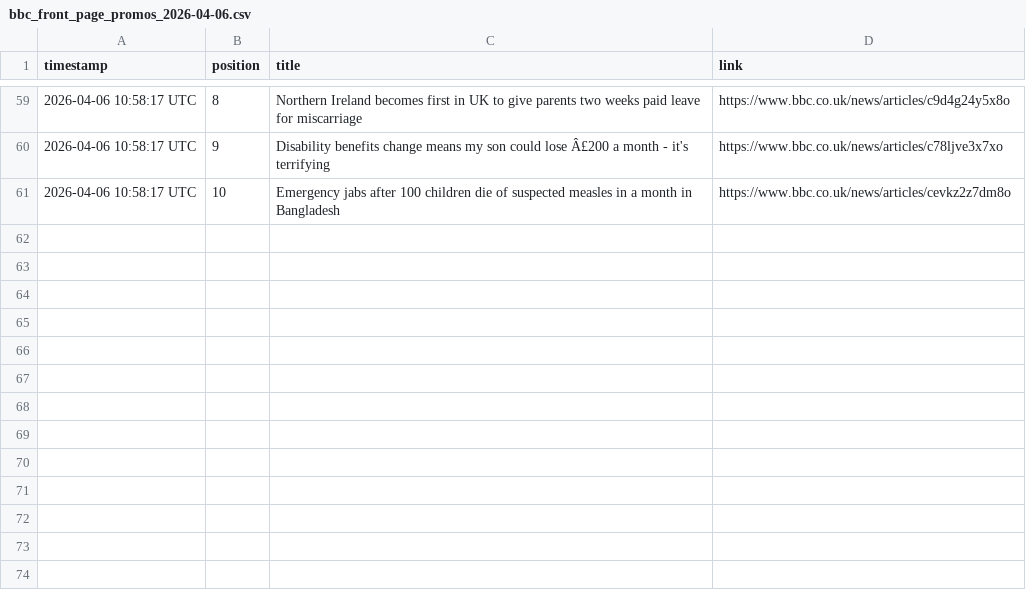
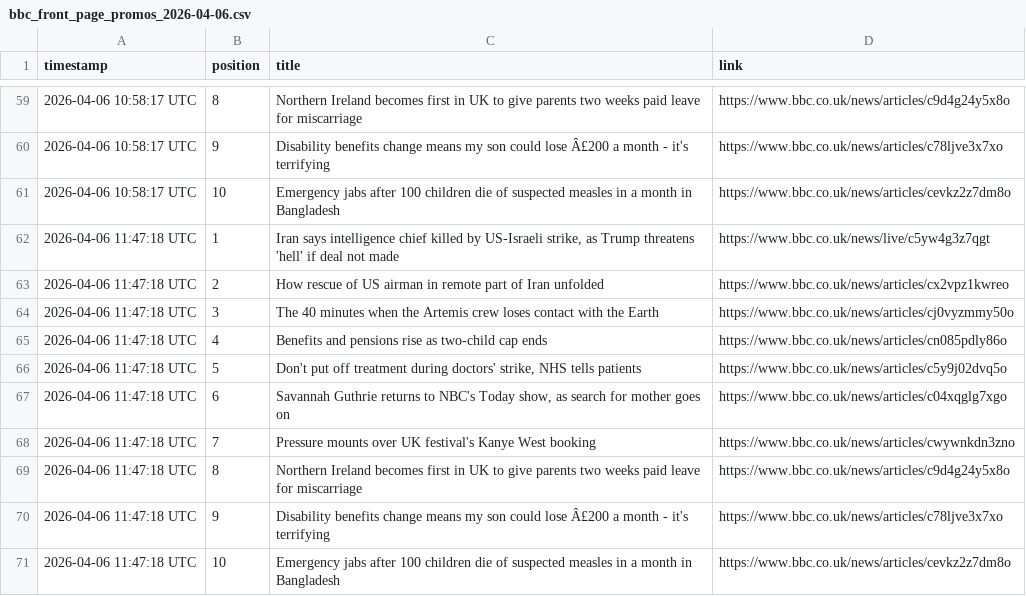
Before and after one commit to alastairherd/bbc_news_logger, a CSV file: data/bbc_front_page_promos_2026-04-06.csv, drawn as a sheet; only a part is shown, gaps mark what is left out; the diff names each change by its address in the sheet, - before the commit and + after, or states it on an @@ line.

```diff
--- a/data/bbc_front_page_promos_2026-04-06.csv
+++ b/data/bbc_front_page_promos_2026-04-06.csv
+row 62: 2026-04-06 11:47:18 UTC | 1 | Iran says intelligence chief killed by US-Israeli strike, as Trump threatens 'hell' if deal not made | https://www.bbc.co.uk/news/live/c5yw4g3z7qgt
+row 63: 2026-04-06 11:47:18 UTC | 2 | How rescue of US airman in remote part of Iran unfolded | https://www.bbc.co.uk/news/articles/cx2vpz1kwreo
+row 64: 2026-04-06 11:47:18 UTC | 3 | The 40 minutes when the Artemis crew loses contact with the Earth | https://www.bbc.co.uk/news/articles/cj0vyzmmy50o
+row 65: 2026-04-06 11:47:18 UTC | 4 | Benefits and pensions rise as two-child cap ends | https://www.bbc.co.uk/news/articles/cn085pdly86o
+row 66: 2026-04-06 11:47:18 UTC | 5 | Don't put off treatment during doctors' strike, NHS tells patients | https://www.bbc.co.uk/news/articles/c5y9j02dvq5o
+row 67: 2026-04-06 11:47:18 UTC | 6 | Savannah Guthrie returns to NBC's Today show, as search for mother goes on | https://www.bbc.co.uk/news/articles/c04xqglg7xgo
+row 68: 2026-04-06 11:47:18 UTC | 7 | Pressure mounts over UK festival's Kanye West booking | https://www.bbc.co.uk/news/articles/cwywnkdn3zno
+row 69: 2026-04-06 11:47:18 UTC | 8 | Northern Ireland becomes first in UK to give parents two weeks paid leave for miscarriage | https://www.bbc.co.uk/news/articles/c9d4g24y5x8o
+row 70: 2026-04-06 11:47:18 UTC | 9 | Disability benefits change means my son could lose Â£200 a month - it's terrifying | https://www.bbc.co.uk/news/articles/c78ljve3x7xo
+row 71: 2026-04-06 11:47:18 UTC | 10 | Emergency jabs after 100 children die of suspected measles in a month in Bangladesh | https://www.bbc.co.uk/news/articles/cevkz2z7dm8o
```
Also changed, not shown: data/bbc_most_read_2026-04-06.csv.
